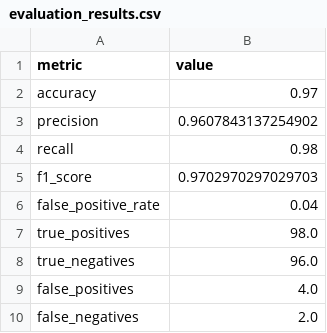
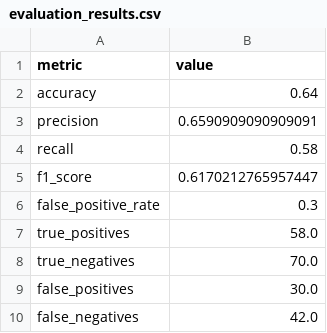
Before and after one commit to moon-night20/CHEM-SHIELD-, a CSV file: chem_shield_p3/results/evaluation_results.csv, drawn as a sheet.

```diff
--- a/chem_shield_p3/results/evaluation_results.csv
+++ b/chem_shield_p3/results/evaluation_results.csv
@@ -1,10 +1,10 @@
 metric,value
-accuracy,0.97
-precision,0.9607843137254902
-recall,0.98
-f1_score,0.9702970297029703
-false_positive_rate,0.04
-true_positives,98.0
-true_negatives,96.0
-false_positives,4.0
-false_negatives,2.0
+accuracy,0.64
+precision,0.6590909090909091
+recall,0.58
+f1_score,0.6170212765957447
+false_positive_rate,0.3
+true_positives,58.0
+true_negatives,70.0
+false_positives,30.0
+false_negatives,42.0
```
Also changed, not shown: chem_shield_p3/results/physical_ml_output.csv, chem_shield_p3/results/scenario_evaluation.csv, 37 other files.
